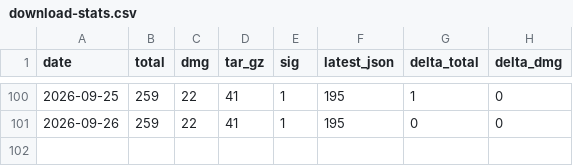
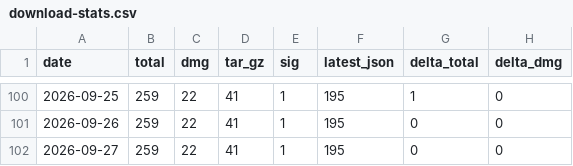
Before and after one commit to ryo-kame/atelie-releases, a CSV file: download-stats.csv, drawn as a sheet; only a part is shown, gaps mark what is left out; the diff names each change by its address in the sheet, - before the commit and + after, or states it on an @@ line.

```diff
--- a/download-stats.csv
+++ b/download-stats.csv
+row 102: 2026-09-27 | 259 | 22 | 41 | 1 | 195 | 0 | 0
```
